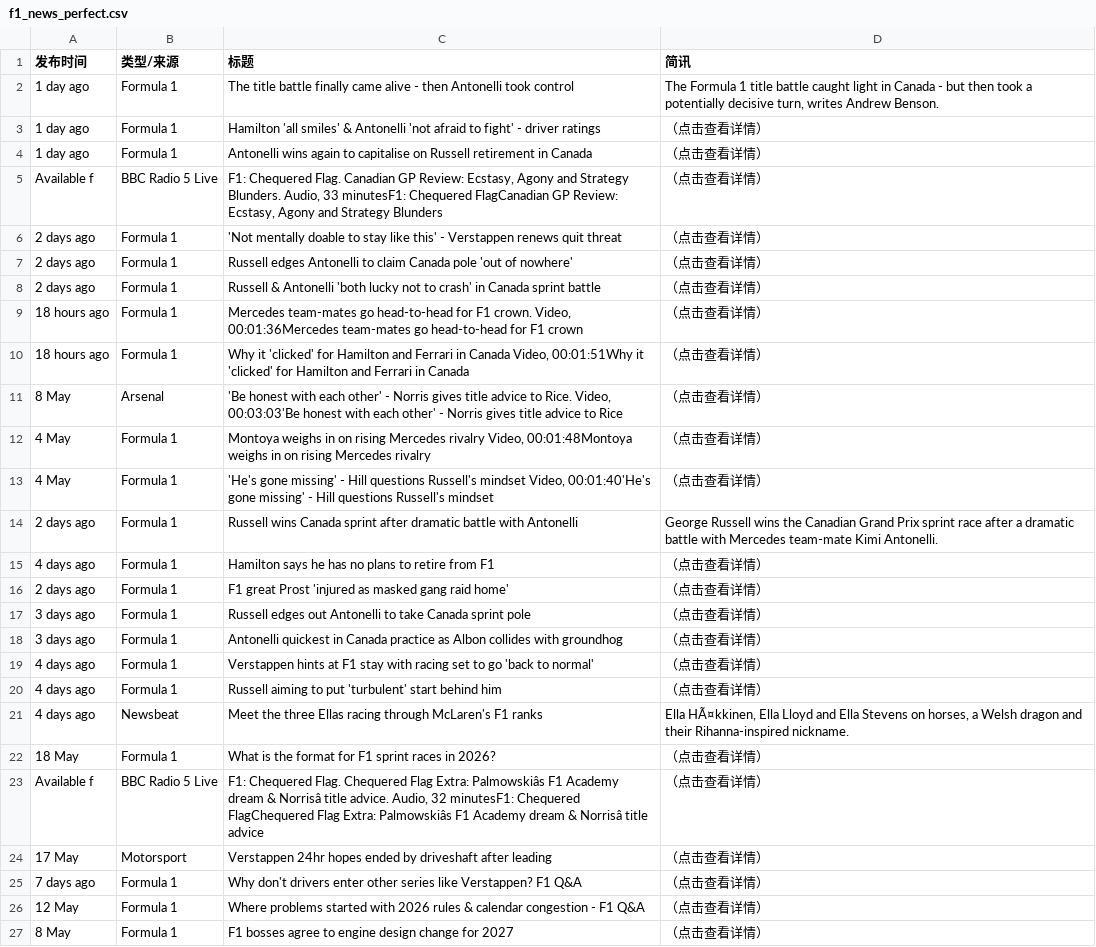
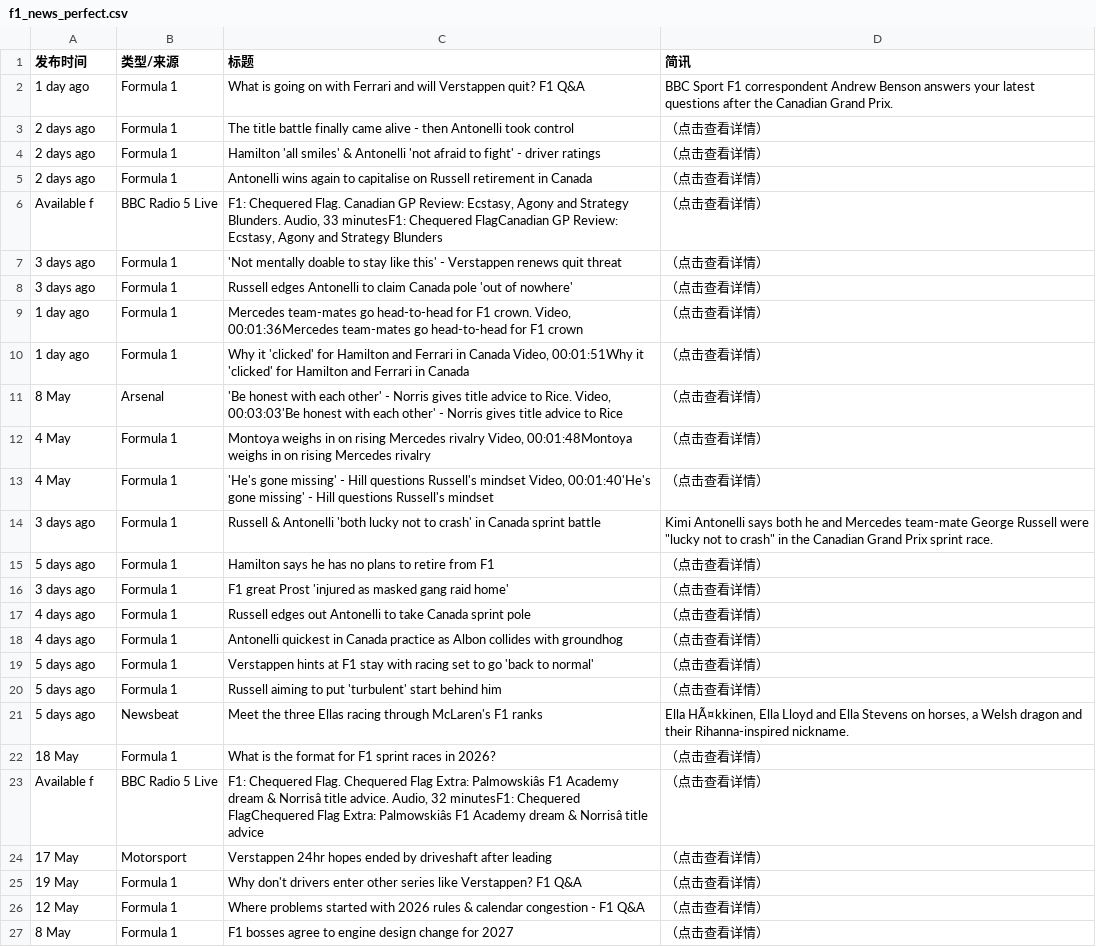
Before and after one commit to 202704948-design/bbc-f1-scraper, a CSV file: f1_news_perfect.csv, drawn as a sheet; only a part is shown; the diff covers the shown part only.

```diff
--- a/f1_news_perfect.csv
+++ b/f1_news_perfect.csv
@@ -1,11 +1,11 @@
 发布时间,类型/来源,标题,简讯
-1 day ago,Formula 1,The title battle finally came alive - then Antonelli took control,"The Formula 1 title battle caught light in Canada - but then took a potentially decisive turn, writes Andrew Benson."
-1 day ago,Formula 1,Hamilton 'all smiles' & Antonelli 'not afraid to fight' - driver ratings,（点击查看详情）
-1 day ago,Formula 1,Antonelli wins again to capitalise on Russell retirement in Canada,（点击查看详情）
+1 day ago,Formula 1,What is going on with Ferrari and will Verstappen quit? F1 Q&A,BBC Sport F1 correspondent Andrew Benson answers your latest questions after the Canadian Grand Prix.
+2 days ago,Formula 1,The title battle finally came alive - then Antonelli took control,（点击查看详情）
+2 days ago,Formula 1,Hamilton 'all smiles' & Antonelli 'not afraid to fight' - driver ratings,（点击查看详情）
+2 days ago,Formula 1,Antonelli wins again to capitalise on Russell retirement in Canada,（点击查看详情）
 Available f,BBC Radio 5 Live,"F1: Chequered Flag. Canadian GP Review: Ecstasy, Agony and Strategy Blunders. Audio, 33 minutesF1: Chequered FlagCanadian GP Review: Ecstasy, Agony and Strategy Blunders",（点击查看详情）
-2 days ago,Formula 1,'Not mentally doable to stay like this' - Verstappen renews quit threat,（点击查看详情）
-2 days ago,Formula 1,Russell edges Antonelli to claim Canada pole 'out of nowhere',（点击查看详情）
-2 days ago,Formula 1,Russell & Antonelli 'both lucky not to crash' in Canada sprint battle,（点击查看详情）
-18 hours ago,Formula 1,"Mercedes team-mates go head-to-head for F1 crown. Video, 00:01:36Mercedes team-mates go head-to-head for F1 crown",（点击查看详情）
-18 hours ago,Formula 1,"Why it 'clicked' for Hamilton and Ferrari in Canada  Video, 00:01:51Why it 'clicked' for Hamilton and Ferrari in Canada",（点击查看详情）
+3 days ago,Formula 1,'Not mentally doable to stay like this' - Verstappen renews quit threat,（点击查看详情）
+3 days ago,Formula 1,Russell edges Antonelli to claim Canada pole 'out of nowhere',（点击查看详情）
+1 day ago,Formula 1,"Mercedes team-mates go head-to-head for F1 crown. Video, 00:01:36Mercedes team-mates go head-to-head for F1 crown",（点击查看详情）
+1 day ago,Formula 1,"Why it 'clicked' for Hamilton and Ferrari in Canada  Video, 00:01:51Why it 'clicked' for Hamilton and Ferrari in Canada",（点击查看详情）
 8 May,Arsenal,"'Be honest with each other' - Norris gives title advice to Rice. Video, 00:03:03'Be honest with each other' - Norris gives title advice to Rice",（点击查看详情）
@@ -13,10 +13,10 @@ Available f,BBC Radio 5 Live,"F1: Chequered Flag. Canadian GP Review: Ecstasy, A
 4 May,Formula 1,"'He's gone missing' - Hill questions Russell's mindset  Video, 00:01:40'He's gone missing' - Hill questions Russell's mindset",（点击查看详情）
-2 days ago,Formula 1,Russell wins Canada sprint after dramatic battle with Antonelli,George Russell wins the Canadian Grand Prix sprint race after a dramatic battle with Mercedes team-mate Kimi Antonelli.
-4 days ago,Formula 1,Hamilton says he has no plans to retire from F1,（点击查看详情）
-2 days ago,Formula 1,F1 great Prost 'injured as masked gang raid home',（点击查看详情）
-3 days ago,Formula 1,Russell edges out Antonelli to take Canada sprint pole,（点击查看详情）
-3 days ago,Formula 1,Antonelli quickest in Canada practice as Albon collides with groundhog,（点击查看详情）
-4 days ago,Formula 1,Verstappen hints at F1 stay with racing set to go 'back to normal',（点击查看详情）
-4 days ago,Formula 1,Russell aiming to put 'turbulent' start behind him,（点击查看详情）
-4 days ago,Newsbeat,Meet the three Ellas racing through McLaren's F1 ranks,"Ella HÃ¤kkinen, Ella Lloyd and Ella Stevens on horses, a Welsh dragon and their Rihanna-inspired nickname."
+3 days ago,Formula 1,Russell & Antonelli 'both lucky not to crash' in Canada sprint battle,"Kimi Antonelli says both he and Mercedes team-mate George Russell were ""lucky not to crash"" in the Canadian Grand Prix sprint race."
+5 days ago,Formula 1,Hamilton says he has no plans to retire from F1,（点击查看详情）
+3 days ago,Formula 1,F1 great Prost 'injured as masked gang raid home',（点击查看详情）
+4 days ago,Formula 1,Russell edges out Antonelli to take Canada sprint pole,（点击查看详情）
+4 days ago,Formula 1,Antonelli quickest in Canada practice as Albon collides with groundhog,（点击查看详情）
+5 days ago,Formula 1,Verstappen hints at F1 stay with racing set to go 'back to normal',（点击查看详情）
+5 days ago,Formula 1,Russell aiming to put 'turbulent' start behind him,（点击查看详情）
+5 days ago,Newsbeat,Meet the three Ellas racing through McLaren's F1 ranks,"Ella HÃ¤kkinen, Ella Lloyd and Ella Stevens on horses, a Welsh dragon and their Rihanna-inspired nickname."
 18 May,Formula 1,What is the format for F1 sprint races in 2026?,（点击查看详情）
@@ -24,3 +24,3 @@ Available f,BBC Radio 5 Live,"F1: Chequered Flag. Chequered Flag Extra: Palmowsk
 17 May,Motorsport,Verstappen 24hr hopes ended by driveshaft after leading,（点击查看详情）
-7 days ago,Formula 1,Why don't drivers enter other series like Verstappen? F1 Q&A,（点击查看详情）
+19 May,Formula 1,Why don't drivers enter other series like Verstappen? F1 Q&A,（点击查看详情）
 12 May,Formula 1,Where problems started with 2026 rules & calendar congestion - F1 Q&A,（点击查看详情）
```
Also changed, not shown: 1 added row, 1 removed row and 8 edited cells elsewhere in this file.
